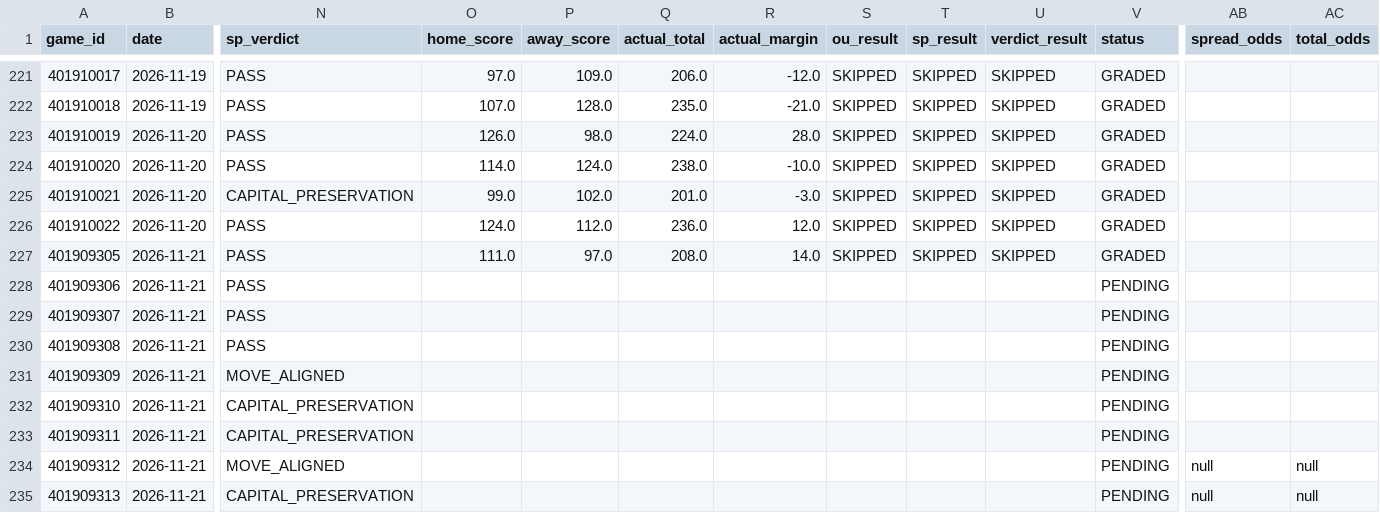
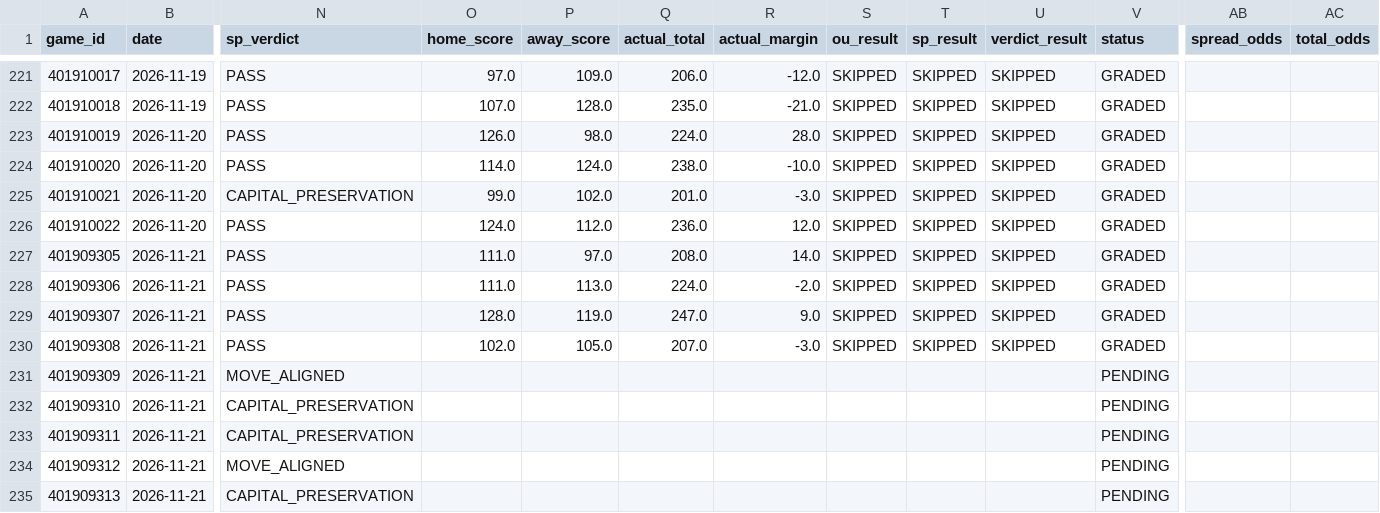
Before and after one commit to Thakky001/NBA, a CSV file: data/raw/predictions_ledger.csv, drawn as a sheet; only a part is shown, gaps mark what is left out; the diff names each change by its address in the sheet, - before the commit and + after, or states it on an @@ line.

```diff
--- a/data/raw/predictions_ledger.csv
+++ b/data/raw/predictions_ledger.csv
-O228 (home_score): (empty)
+O228 (home_score): 111.0
-P228 (away_score): (empty)
+P228 (away_score): 113.0
-Q228 (actual_total): (empty)
+Q228 (actual_total): 224.0
-R228 (actual_margin): (empty)
+R228 (actual_margin): -2.0
-S228:S230 (ou_result): (empty)
+S228:S230 (ou_result): SKIPPED
-T228:T230 (sp_result): (empty)
+T228:T230 (sp_result): SKIPPED
-U228:U230 (verdict_result): (empty)
+U228:U230 (verdict_result): SKIPPED
-V228:V230 (status): PENDING
+V228:V230 (status): GRADED
-O229 (home_score): (empty)
+O229 (home_score): 128.0
-P229 (away_score): (empty)
+P229 (away_score): 119.0
-Q229 (actual_total): (empty)
+Q229 (actual_total): 247.0
-R229 (actual_margin): (empty)
+R229 (actual_margin): 9.0
-O230 (home_score): (empty)
+O230 (home_score): 102.0
-P230 (away_score): (empty)
+P230 (away_score): 105.0
-Q230 (actual_total): (empty)
+Q230 (actual_total): 207.0
-R230 (actual_margin): (empty)
+R230 (actual_margin): -3.0
-AB234:AB235 (spread_odds): null
+AB234:AB235 (spread_odds): (empty)
-AC234:AC235 (total_odds): null
+AC234:AC235 (total_odds): (empty)
```
